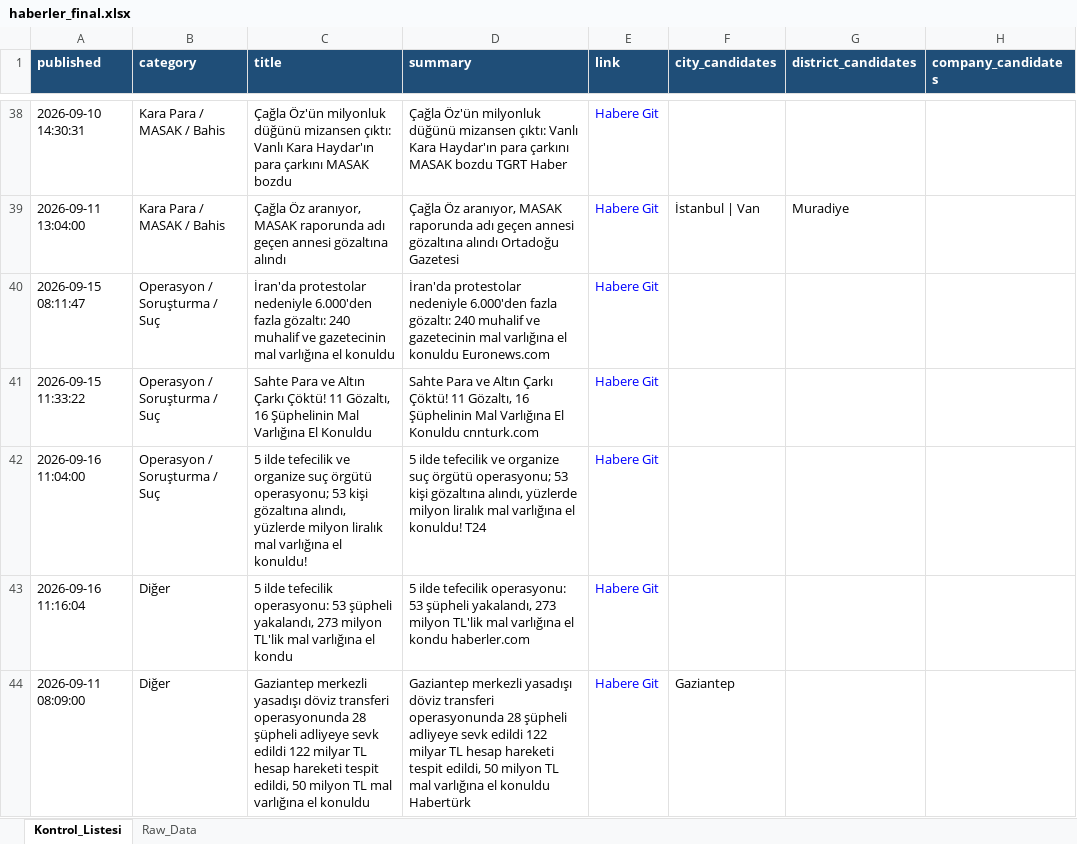
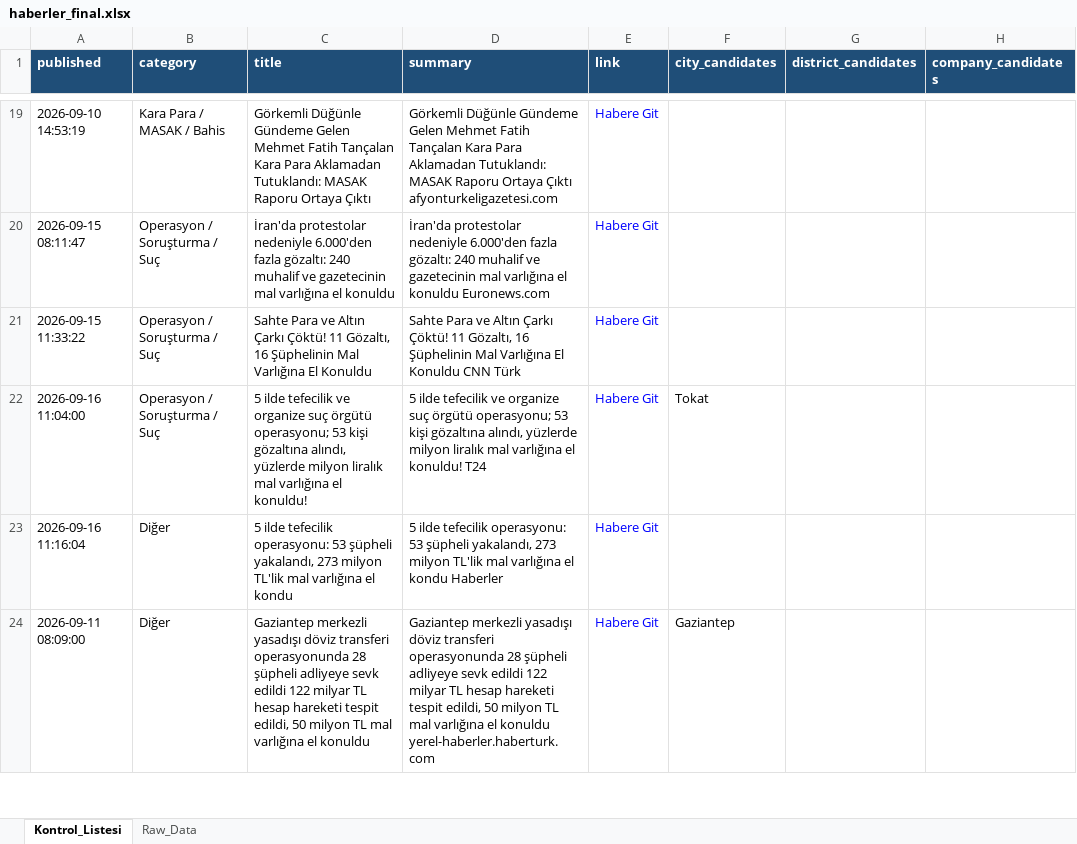
Before and after one commit to MuhammedMustafaSungur/haber-risk-monitor, an Excel workbook: data/haberler_final.xlsx, sheet Kontrol_Listesi, drawn as a sheet; only a part is shown, gaps mark what is left out; values as stored, in another font and other column widths than the file's, no borders; addresses are those after the commit; the diff covers the shown part only; the diff names each change by its address in the sheet, - before the commit and + after, or states it on an @@ line.

```diff
--- a/data/haberler_final.xlsx (sheet Kontrol_Listesi)
+++ b/data/haberler_final.xlsx (sheet Kontrol_Listesi)
-A19 (published): 2026-09-10 14:30:31
+A19 (published): 2026-09-10 14:53:19
-C19 (title): Çağla Öz'ün milyonluk düğünü mizansen çıktı: Vanlı Kara Haydar'ın para çarkını MASAK bozdu
+C19 (title): Görkemli Düğünle Gündeme Gelen Mehmet Fatih Tançalan Kara Para Aklamadan Tutuklandı: MASAK Raporu Ortaya Çıktı
-D19 (summary): Çağla Öz'ün milyonluk düğünü mizansen çıktı: Vanlı Kara Haydar'ın para çarkını MASAK bozdu TGRT Haber
+D19 (summary): Görkemli Düğünle Gündeme Gelen Mehmet Fatih Tançalan Kara Para Aklamadan Tutuklandı: MASAK Raporu Ortaya Çıktı afyonturkeligazetesi.com
@@ row 39 moved to row 47: 2026-09-11 13:04:00 @@
-D21 (summary): …El Konuldu cnnturk.com
+D21 (summary): …El Konuldu CNN Türk
-F22 (city_candidates): (empty)
+F22 (city_candidates): Tokat
-D23 (summary): …el kondu haberler.com
+D23 (summary): …el kondu Haberler
-D24 (summary): …el konuldu Habertürk
+D24 (summary): …el konuldu yerel-haberler.haberturk.com
```
Also changed, not shown: 46 added rows, 42 removed rows, 16 moved rows and 161 edited cells elsewhere in this sheet, sheet Raw_Data, 1 other file.
